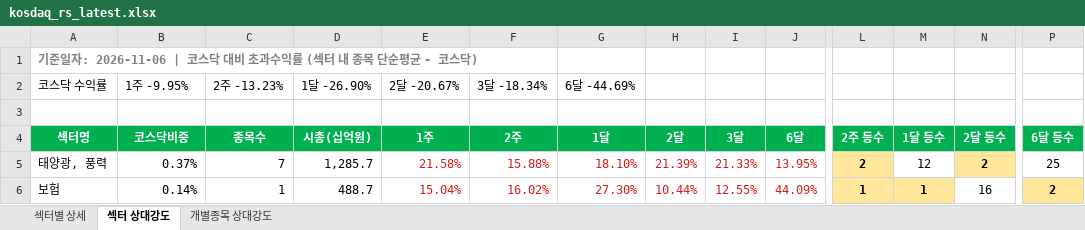
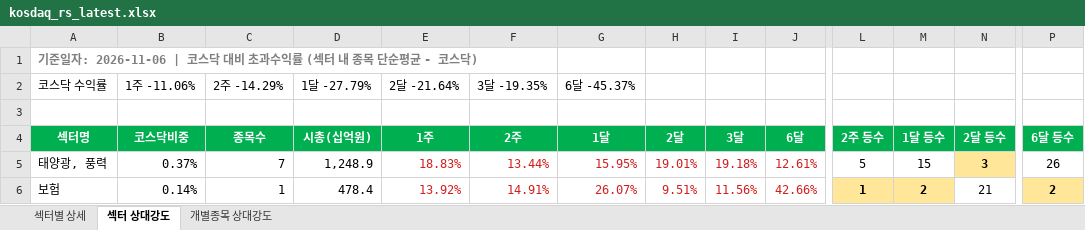
Before and after one commit to Min-guk123/Min-guk, an Excel workbook: docs/downloads/kosdaq_rs_latest.xlsx, sheet 섹터 상대강도, drawn as a sheet; only a part is shown, gaps mark what is left out; values as stored, in another font and other column widths than the file's, no borders; the diff covers the shown part only; the diff names each change by its address in the sheet, - before the commit and + after, or states it on an @@ line.

```diff
--- a/docs/downloads/kosdaq_rs_latest.xlsx (sheet 섹터 상대강도)
+++ b/docs/downloads/kosdaq_rs_latest.xlsx (sheet 섹터 상대강도)
-B2 (코스닥비중): 1주 -9.95%
+B2 (코스닥비중): 1주 -11.06%
-C2 (종목수): 2주 -13.23%
+C2 (종목수): 2주 -14.29%
-D2 (시총(십억원)): 1달 -26.90%
+D2 (시총(십억원)): 1달 -27.79%
-E2 (1주): 2달 -20.67%
+E2 (1주): 2달 -21.64%
-F2 (2주): 3달 -18.34%
+F2 (2주): 3달 -19.35%
-G2 (1달): 6달 -44.69%
+G2 (1달): 6달 -45.37%
-D5 (시총(십억원)): 1,285.7
+D5 (시총(십억원)): 1,248.9
-E5 (1주): 21.58%
+E5 (1주): 18.83%
-F5 (2주): 15.88%
+F5 (2주): 13.44%
-G5 (1달): 18.10%
+G5 (1달): 15.95%
-H5 (2달): 21.39%
+H5 (2달): 19.01%
-I5 (3달): 21.33%
+I5 (3달): 19.18%
-J5 (6달): 13.95%
+J5 (6달): 12.61%
-L5 (2주 등수): 2
+L5 (2주 등수): 5
@@ L5 fill: #FFE699 → none, bold: on → off @@
-M5 (1달 등수): 12
+M5 (1달 등수): 15
-N5 (2달 등수): 2
+N5 (2달 등수): 3
-P5 (6달 등수): 25
+P5 (6달 등수): 26
-D6 (시총(십억원)): 488.7
+D6 (시총(십억원)): 478.4
-E6 (1주): 15.04%
+E6 (1주): 13.92%
-F6 (2주): 16.02%
+F6 (2주): 14.91%
-G6 (1달): 27.30%
+G6 (1달): 26.07%
-H6 (2달): 10.44%
+H6 (2달): 9.51%
-I6 (3달): 12.55%
+I6 (3달): 11.56%
-J6 (6달): 44.09%
+J6 (6달): 42.66%
-M6 (1달 등수): 1
+M6 (1달 등수): 2
-N6 (2달 등수): 16
+N6 (2달 등수): 21
```
Also changed, not shown: 14 added rows, 14 removed rows, 294 edited cells and cell formats elsewhere in this sheet, sheet 개별종목 상대강도, sheet 섹터별 상세, 9 other files.
